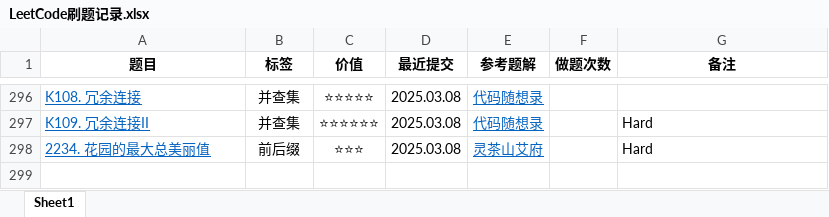
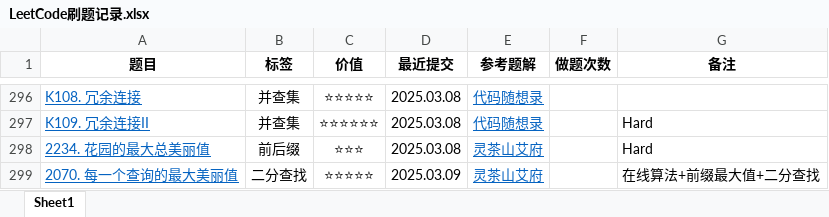
Before and after one commit to curforever/LeetCode, an Excel workbook: 刷题/LeetCode刷题记录.xlsx, sheet Sheet1, drawn as a sheet; only a part is shown, gaps mark what is left out; values as stored, in another font and other column widths than the file's, no borders; conditional formats and table styles not drawn; the diff names each change by its address in the sheet, - before the commit and + after, or states it on an @@ line.

```diff
--- a/刷题/LeetCode刷题记录.xlsx (sheet Sheet1)
+++ b/刷题/LeetCode刷题记录.xlsx (sheet Sheet1)
+row 299: 2070. 每一个查询的最大美丽值 | 二分查找 | ⭐⭐⭐⭐⭐ | 2025.03.09 | 灵茶山艾府 |  | 在线算法+前缀最大值+二分查找
```
Also changed, not shown: 21 other files.
